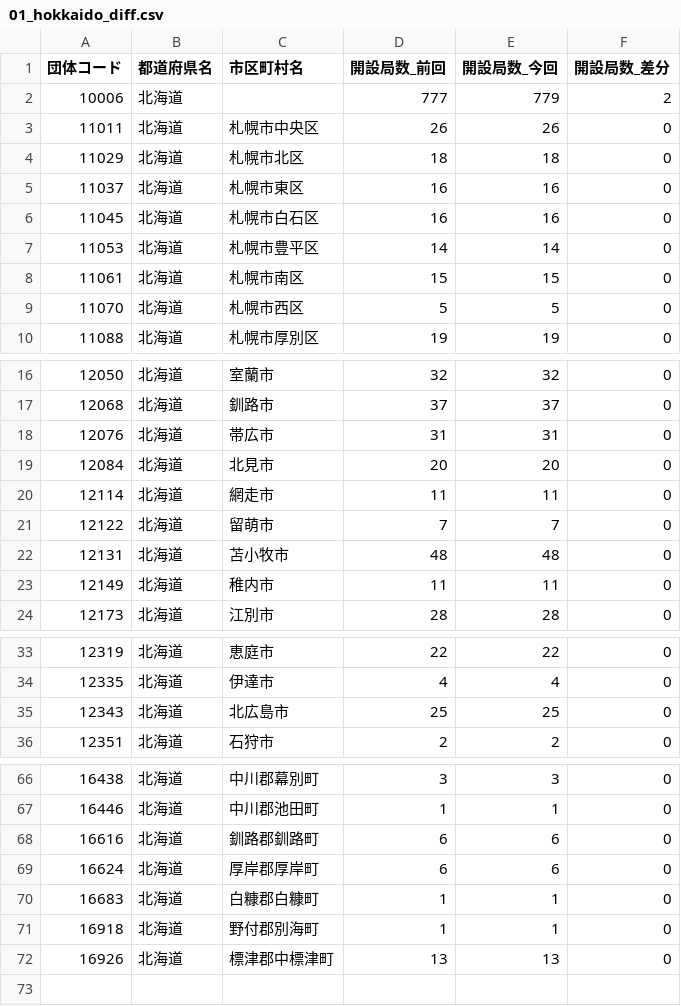
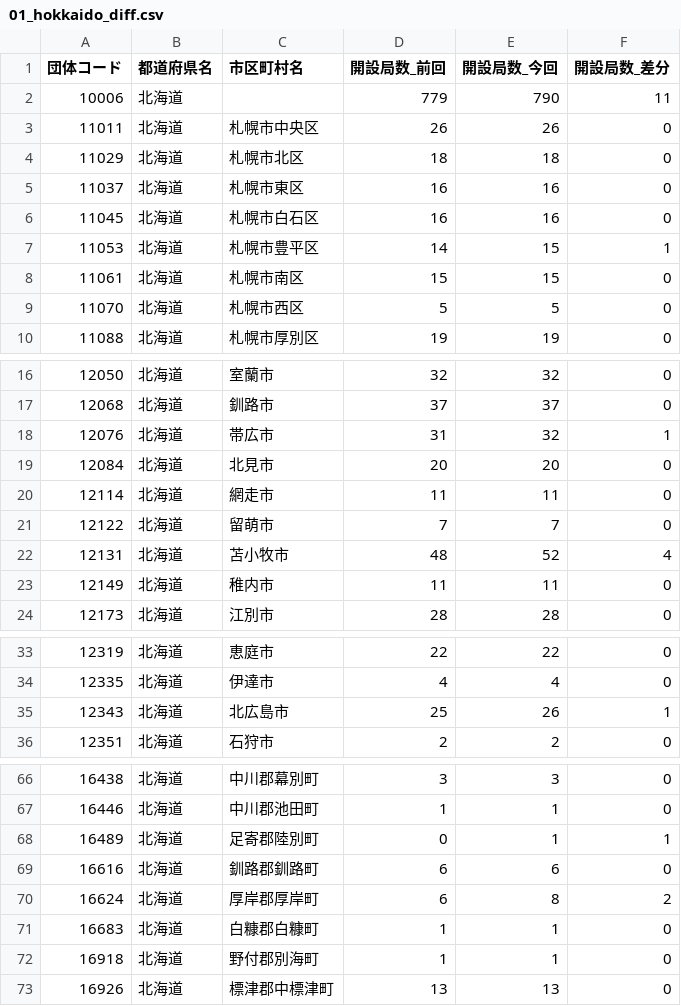
Before and after one commit to imabari/musen, a CSV file: 01_hokkaido_diff.csv, drawn as a sheet; only a part is shown, gaps mark what is left out; the diff covers the shown part only.

```diff
--- a/01_hokkaido_diff.csv
+++ b/01_hokkaido_diff.csv
@@ -1,3 +1,3 @@
 団体コード,都道府県名,市区町村名,開設局数_前回,開設局数_今回,開設局数_差分
-10006,北海道,,777,779,2
+10006,北海道,,779,790,11
 11011,北海道,札幌市中央区,26,26,0
@@ -6,3 +6,3 @@
 11045,北海道,札幌市白石区,16,16,0
-11053,北海道,札幌市豊平区,14,14,0
+11053,北海道,札幌市豊平区,14,15,1
 11061,北海道,札幌市南区,15,15,0
@@ -17,3 +17,3 @@
 12068,北海道,釧路市,37,37,0
-12076,北海道,帯広市,31,31,0
+12076,北海道,帯広市,31,32,1
 12084,北海道,北見市,20,20,0
@@ -21,3 +21,3 @@
 12122,北海道,留萌市,7,7,0
-12131,北海道,苫小牧市,48,48,0
+12131,北海道,苫小牧市,48,52,4
 12149,北海道,稚内市,11,11,0
@@ -34,3 +34,3 @@
 12335,北海道,伊達市,4,4,0
-12343,北海道,北広島市,25,25,0
+12343,北海道,北広島市,25,26,1
 12351,北海道,石狩市,2,2,0
@@ -67,4 +67,5 @@
 16446,北海道,中川郡池田町,1,1,0
+16489,北海道,足寄郡陸別町,0,1,1
 16616,北海道,釧路郡釧路町,6,6,0
-16624,北海道,厚岸郡厚岸町,6,6,0
+16624,北海道,厚岸郡厚岸町,6,8,2
 16683,北海道,白糠郡白糠町,1,1,0
```
Also changed, not shown: 4 edited cells elsewhere in this file, 00_prefs_diff.csv, 04_shinetsu_diff.csv, 2 other files.
